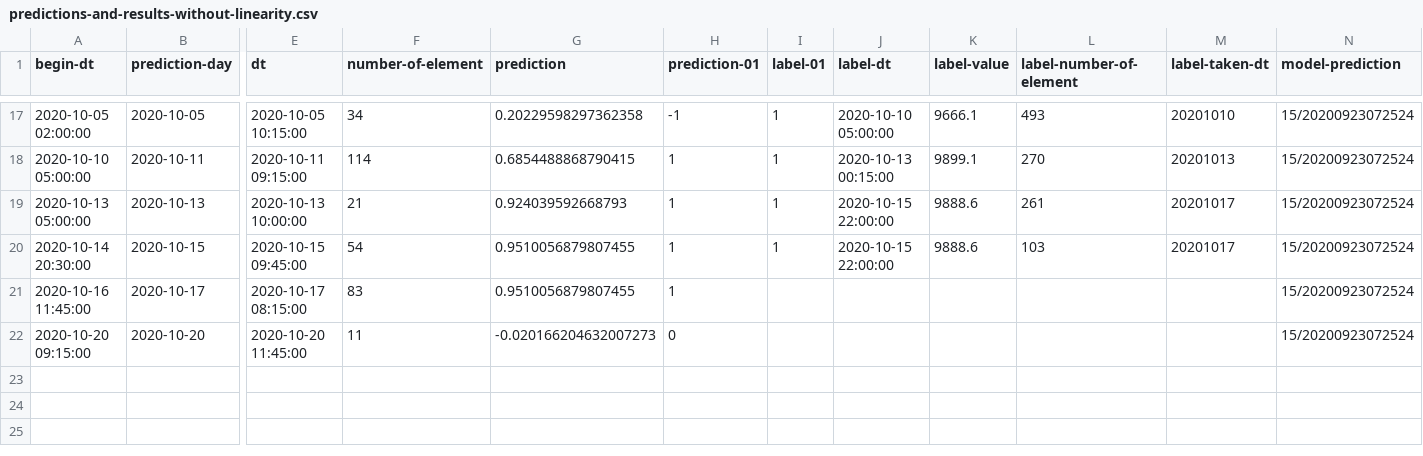
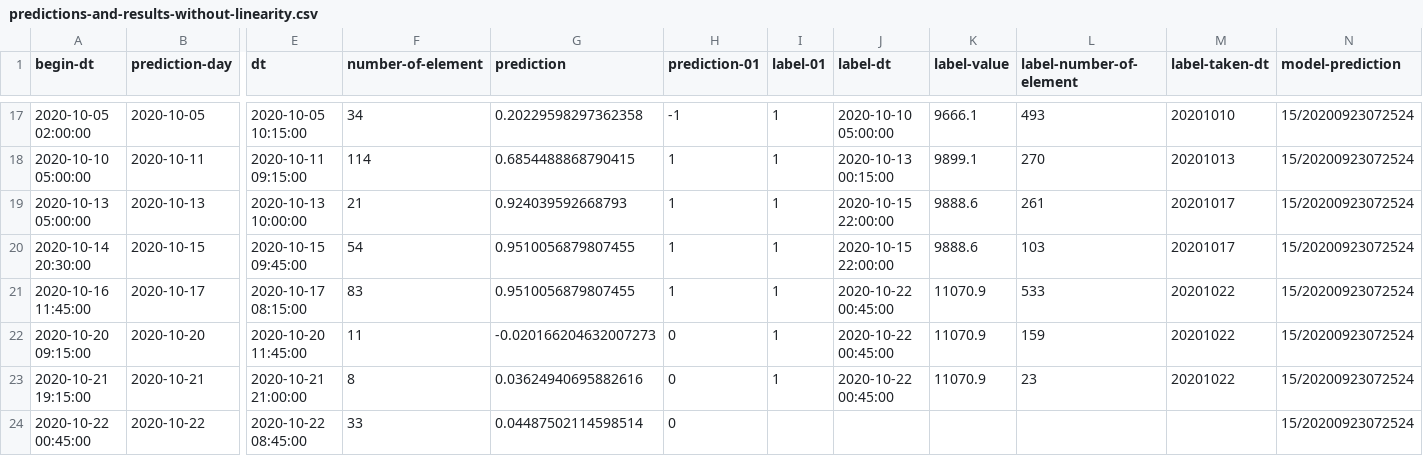
Before and after one commit to md-ov/cryptos, a CSV file: sryptosbt/src/main/resources/histories/predictions-and-results-without-linearity.csv, drawn as a sheet; only a part is shown, gaps mark what is left out; rows hold the shown columns only; the diff names each change by its address in the sheet, - before the commit and + after, or states it on an @@ line.

```diff
--- a/sryptosbt/src/main/resources/histories/predictions-and-results-without-linearity.csv
+++ b/sryptosbt/src/main/resources/histories/predictions-and-results-without-linearity.csv
-I21:I22 (label-01): (empty)
+I21:I22 (label-01): 1
-J21:J22 (label-dt): (empty)
+J21:J22 (label-dt): 2020-10-22 00:45:00
-K21:K22 (label-value): (empty)
+K21:K22 (label-value): 11070.9
-L21 (label-number-of-element): (empty)
+L21 (label-number-of-element): 533
-M21:M22 (label-taken-dt): (empty)
+M21:M22 (label-taken-dt): 20201022
-L22 (label-number-of-element): (empty)
+L22 (label-number-of-element): 159
+row 23: 2020-10-21 19:15:00 | 2020-10-21 | 2020-10-21 21:00:00 | 8 | 0.03624940695882616 | 0 | 1 | 2020-10-22 00:45:00 | 11070.9 | 23 | 20201022 | 15/20200923072524
+row 24: 2020-10-22 00:45:00 | 2020-10-22 | 2020-10-22 08:45:00 | 33 | 0.04487502114598514 | 0 |  |  |  |  |  | 15/20200923072524
```
Also changed, not shown: 4 other files.
